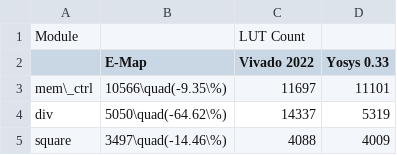
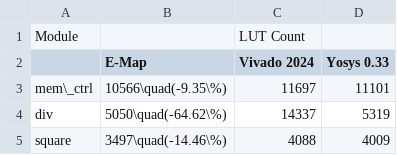
Before and after one commit to matth2k/eqmap, a CSV file: iccad/data/results.csv, drawn as a sheet; only a part is shown.

Commit message:
change year in Vivado

```diff
--- a/iccad/data/results.csv
+++ b/iccad/data/results.csv
@@ -1,3 +1,3 @@
 Module,,LUT Count,
-,E-Map,Vivado 2022,Yosys 0.33
+,E-Map,Vivado 2024,Yosys 0.33
 mem\_ctrl,10566\quad(-9.35\%),11697,11101
```
